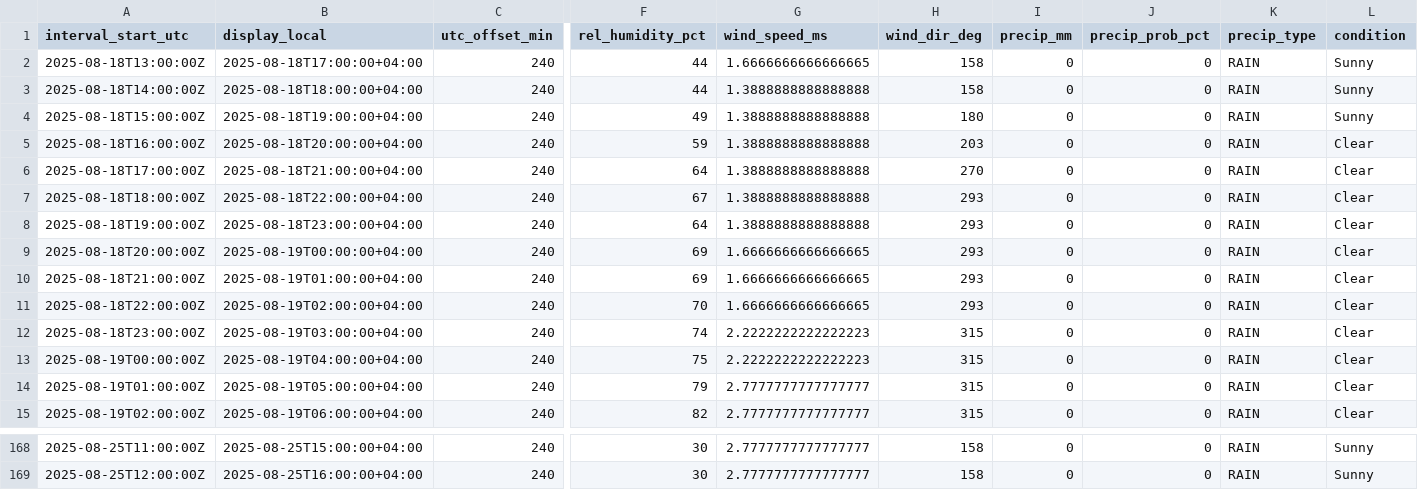
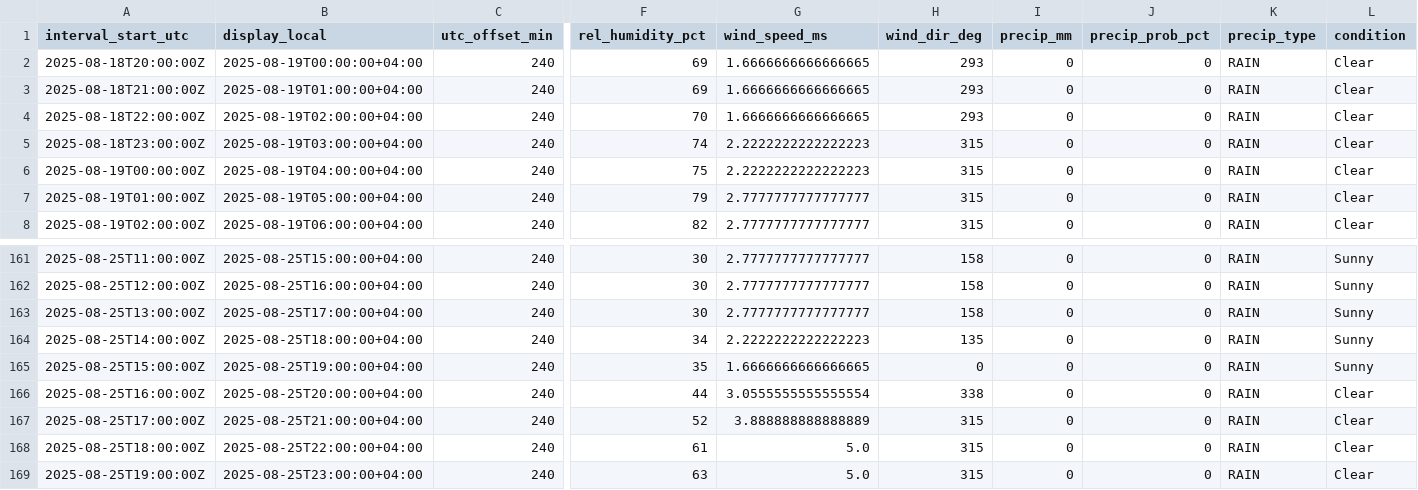
Before and after one commit to Foodly-Dev/WeatherScripts, a CSV file: data/WeekPrediction_tbilisi.csv, drawn as a sheet; only a part is shown, gaps mark what is left out; removed rows and columns are numbered as before the commit, all else as after; rows hold the shown columns only; the diff names each change by its address in the sheet, - before the commit and + after, or states it on an @@ line.

```diff
--- a/data/WeekPrediction_tbilisi.csv
+++ b/data/WeekPrediction_tbilisi.csv
-row 2: 2025-08-18T13:00:00Z | 2025-08-18T17:00:00+04:00 | 240 | 44 | 1.6666666666666665 | 158 | 0 | 0 | RAIN | Sunny
-row 3: 2025-08-18T14:00:00Z | 2025-08-18T18:00:00+04:00 | 240 | 44 | 1.3888888888888888 | 158 | 0 | 0 | RAIN | Sunny
-row 4: 2025-08-18T15:00:00Z | 2025-08-18T19:00:00+04:00 | 240 | 49 | 1.3888888888888888 | 180 | 0 | 0 | RAIN | Sunny
-row 5: 2025-08-18T16:00:00Z | 2025-08-18T20:00:00+04:00 | 240 | 59 | 1.3888888888888888 | 203 | 0 | 0 | RAIN | Clear
-row 6: 2025-08-18T17:00:00Z | 2025-08-18T21:00:00+04:00 | 240 | 64 | 1.3888888888888888 | 270 | 0 | 0 | RAIN | Clear
-row 7: 2025-08-18T18:00:00Z | 2025-08-18T22:00:00+04:00 | 240 | 67 | 1.3888888888888888 | 293 | 0 | 0 | RAIN | Clear
-row 8: 2025-08-18T19:00:00Z | 2025-08-18T23:00:00+04:00 | 240 | 64 | 1.3888888888888888 | 293 | 0 | 0 | RAIN | Clear
+row 163: 2025-08-25T13:00:00Z | 2025-08-25T17:00:00+04:00 | 240 | 30 | 2.7777777777777777 | 158 | 0 | 0 | RAIN | Sunny
+row 164: 2025-08-25T14:00:00Z | 2025-08-25T18:00:00+04:00 | 240 | 34 | 2.2222222222222223 | 135 | 0 | 0 | RAIN | Sunny
+row 165: 2025-08-25T15:00:00Z | 2025-08-25T19:00:00+04:00 | 240 | 35 | 1.6666666666666665 | 0 | 0 | 0 | RAIN | Sunny
+row 166: 2025-08-25T16:00:00Z | 2025-08-25T20:00:00+04:00 | 240 | 44 | 3.0555555555555554 | 338 | 0 | 0 | RAIN | Clear
+row 167: 2025-08-25T17:00:00Z | 2025-08-25T21:00:00+04:00 | 240 | 52 | 3.888888888888889 | 315 | 0 | 0 | RAIN | Clear
+row 168: 2025-08-25T18:00:00Z | 2025-08-25T22:00:00+04:00 | 240 | 61 | 5.0 | 315 | 0 | 0 | RAIN | Clear
+row 169: 2025-08-25T19:00:00Z | 2025-08-25T23:00:00+04:00 | 240 | 63 | 5.0 | 315 | 0 | 0 | RAIN | Clear
```
Also changed, not shown: data/WeekPrediction_batumi.csv.
